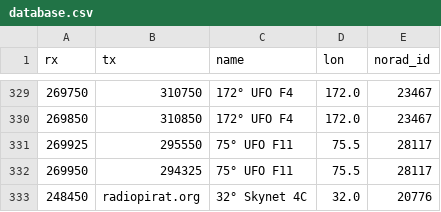
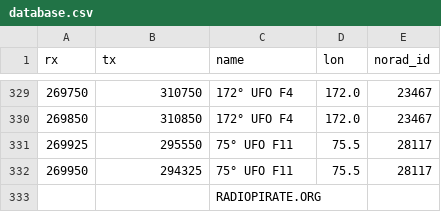
Before and after one commit to aleksfox/satcom-data, a CSV file: database.csv, drawn as a sheet; only a part is shown, gaps mark what is left out.

Commit message:
Update database.csv

```diff
--- a/database.csv
+++ b/database.csv
@@ -332,2 +332,2 @@ rx;tx;name;lon;norad_id
 269950;294325;75° UFO F11;75.5;28117
-248450;radiopirat.org;32° Skynet 4C;32.0;20776
+;;RADIOPIRATE.ORG;;
```
